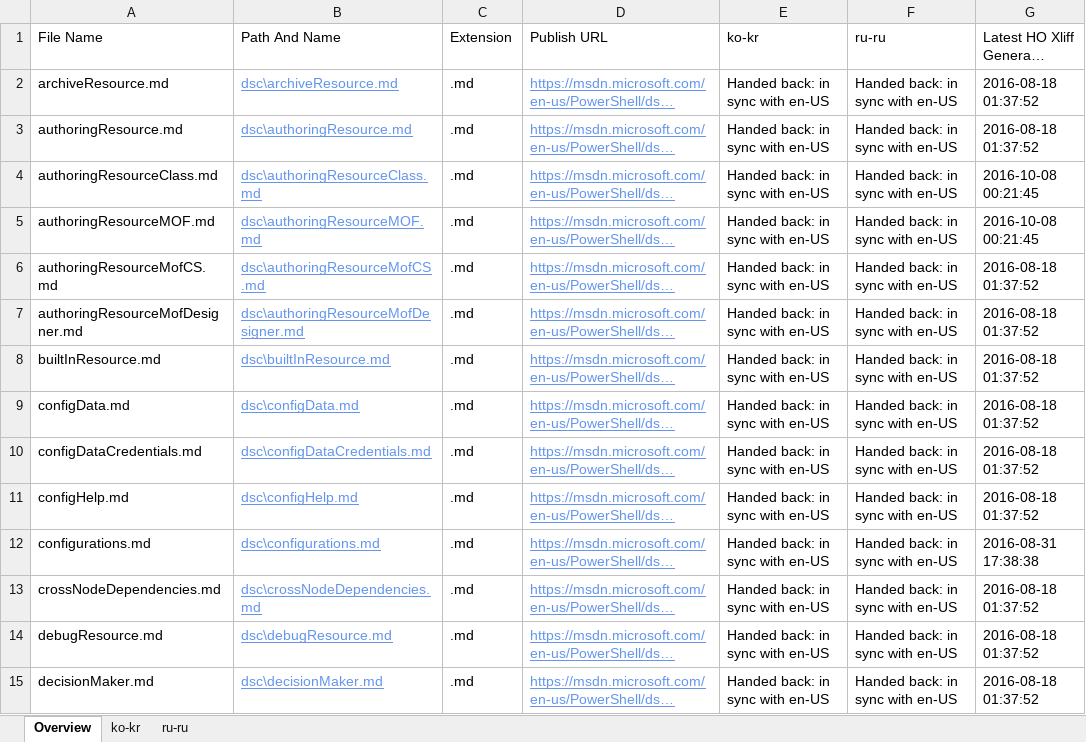
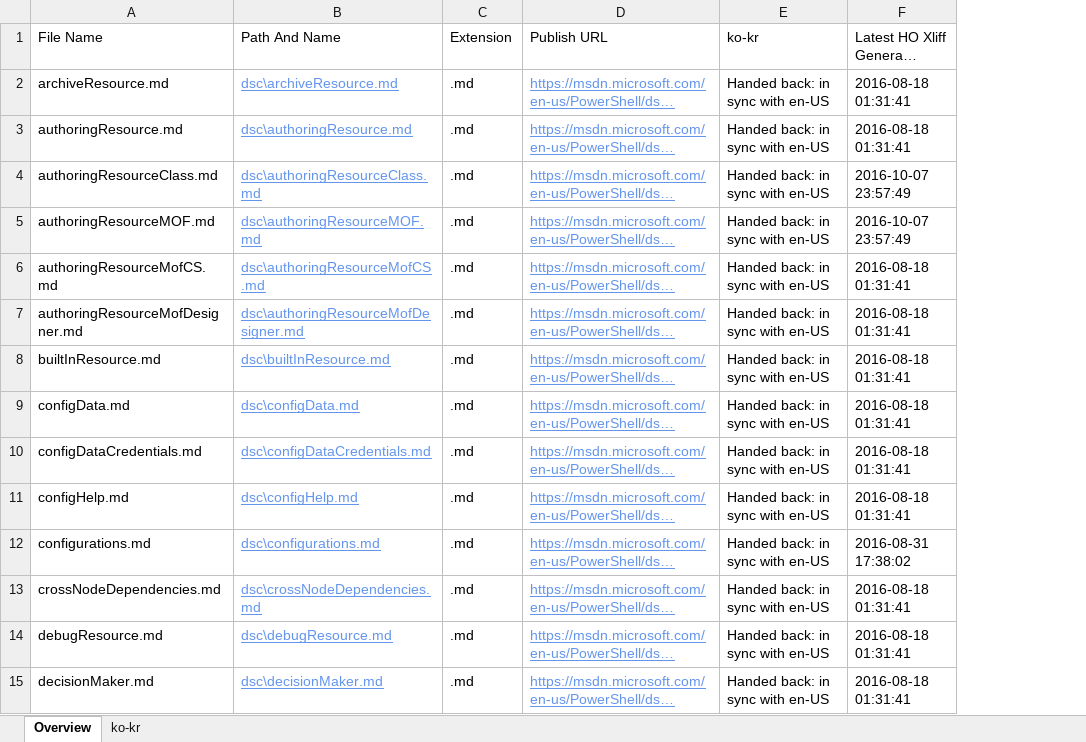
Before and after one commit to SonjaSaltzman/powerShell-Docs.handback, an Excel workbook: ol-handback/PowerShell/powerShell-Docs/live/localization-status.xlsx, sheet Overview, drawn as a sheet; only a part is shown; long unchanged cells end in …; values as stored, in another font and other column widths than the file's, no borders; table styles not drawn; removed rows and columns are numbered as before the commit, all else as after; the diff covers the shown part only; the diff names each change by its address in the sheet, - before the commit and + after, or states it on an @@ line.

Commit message:
Generate Report for Handback

```diff
--- a/ol-handback/PowerShell/powerShell-Docs/live/localization-status.xlsx (sheet Overview)
+++ b/ol-handback/PowerShell/powerShell-Docs/live/localization-status.xlsx (sheet Overview)
-sheet tab: ru-ru
-column F (ru-ru), rows 2-15: all Handed back: in sync with en-US
-F2:F3 (Latest HO Xliff Generate Date): 2016-08-18 01:37:52
+F2:F3 (Latest HO Xliff Generate Date): 2016-08-18 01:31:41
-F4:F5 (Latest HO Xliff Generate Date): 2016-10-08 00:21:45
+F4:F5 (Latest HO Xliff Generate Date): 2016-10-07 23:57:49
-F6:F11 (Latest HO Xliff Generate Date): 2016-08-18 01:37:52
+F6:F11 (Latest HO Xliff Generate Date): 2016-08-18 01:31:41
-F12 (Latest HO Xliff Generate Date): 2016-08-31 17:38:38
+F12 (Latest HO Xliff Generate Date): 2016-08-31 17:38:02
-F13:F15 (Latest HO Xliff Generate Date): 2016-08-18 01:37:52
+F13:F15 (Latest HO Xliff Generate Date): 2016-08-18 01:31:41
```
Also changed, not shown: 405 edited cells elsewhere in this sheet, sheet ko-kr, ol-handback/PowerShell/powerShell-Docs/live/handback-status.xlsx.
